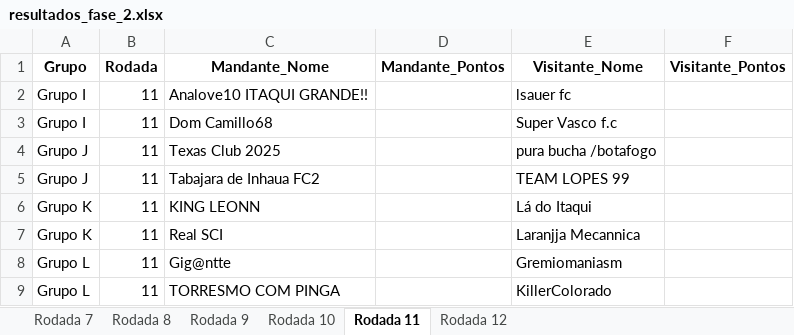
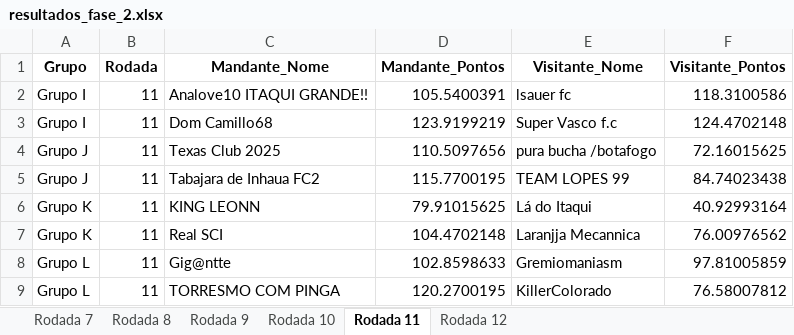
Before and after one commit to FernandoBC23/cartola_fbc, an Excel workbook: libertadores/datasets_liberta/resultados_fase_2.xlsx, sheet Rodada 11, drawn as a sheet; values as stored, in another font and other column widths than the file's, no borders; the diff names each change by its address in the sheet, - before the commit and + after, or states it on an @@ line.

```diff
--- a/libertadores/datasets_liberta/resultados_fase_2.xlsx (sheet Rodada 11)
+++ b/libertadores/datasets_liberta/resultados_fase_2.xlsx (sheet Rodada 11)
-D2 (Mandante_Pontos): (empty)
+D2 (Mandante_Pontos): 105.5400391
-F2 (Visitante_Pontos): (empty)
+F2 (Visitante_Pontos): 118.3100586
-D3 (Mandante_Pontos): (empty)
+D3 (Mandante_Pontos): 123.9199219
-F3 (Visitante_Pontos): (empty)
+F3 (Visitante_Pontos): 124.4702148
-D4 (Mandante_Pontos): (empty)
+D4 (Mandante_Pontos): 110.5097656
-F4 (Visitante_Pontos): (empty)
+F4 (Visitante_Pontos): 72.16015625
-D5 (Mandante_Pontos): (empty)
+D5 (Mandante_Pontos): 115.7700195
-F5 (Visitante_Pontos): (empty)
+F5 (Visitante_Pontos): 84.74023438
-D6 (Mandante_Pontos): (empty)
+D6 (Mandante_Pontos): 79.91015625
-F6 (Visitante_Pontos): (empty)
+F6 (Visitante_Pontos): 40.92993164
-D7 (Mandante_Pontos): (empty)
+D7 (Mandante_Pontos): 104.4702148
-F7 (Visitante_Pontos): (empty)
+F7 (Visitante_Pontos): 76.00976562
-D8 (Mandante_Pontos): (empty)
+D8 (Mandante_Pontos): 102.8598633
-F8 (Visitante_Pontos): (empty)
+F8 (Visitante_Pontos): 97.81005859
-D9 (Mandante_Pontos): (empty)
+D9 (Mandante_Pontos): 120.2700195
-F9 (Visitante_Pontos): (empty)
+F9 (Visitante_Pontos): 76.58007812
```
Also changed, not shown: liga_classica/datasets_liga_classica/Escalacoes_Gerais_Liga_Classica.xlsx, liga_classica/datasets_liga_classica/Pontuacoes_Liga_Classica_Completa.xlsx, 43 other files.
